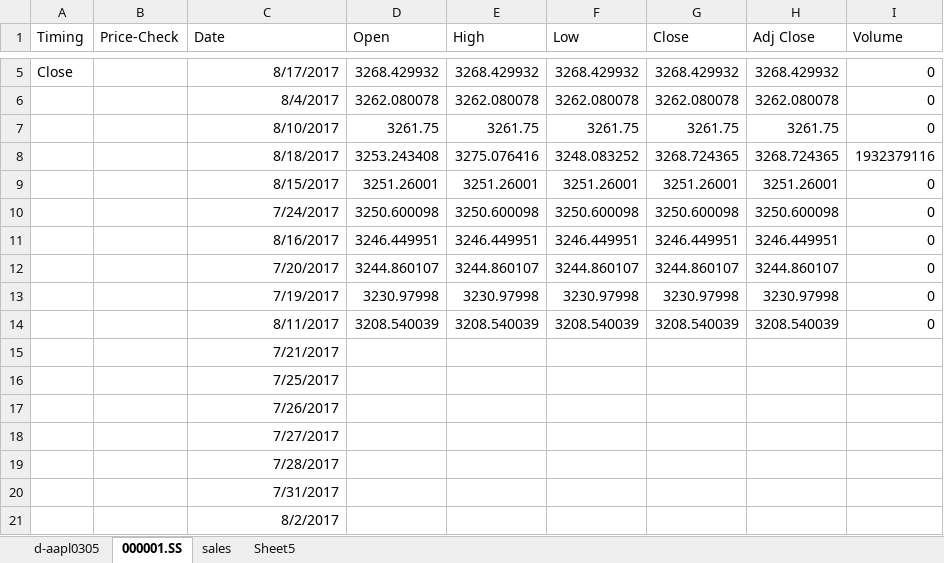
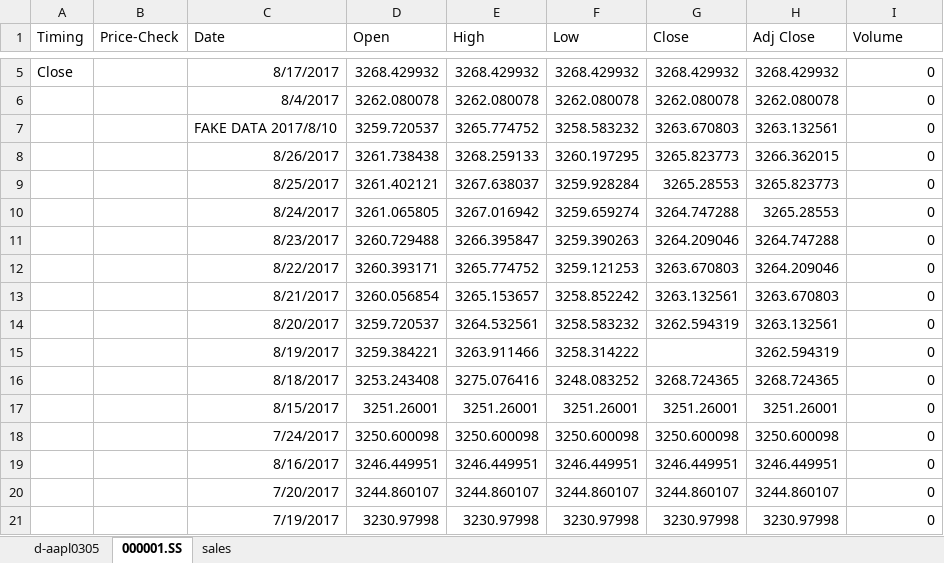
Before and after one commit to WentingRuan/Learn_Excel, an Excel workbook: 2/Homework-2.xlsx, sheet 000001.SS, drawn as a sheet; only a part is shown, gaps mark what is left out; the shorter side is filled out with more unchanged rows; values as stored, in another font and other column widths than the file's, no borders; conditional formats and table styles not drawn; removed rows and columns are numbered as before the commit, all else as after; the diff names each change by its address in the sheet, - before the commit and + after, or states it on an @@ line.

Commit message:
#1 solved

```diff
--- a/2/Homework-2.xlsx (sheet 000001.SS)
+++ b/2/Homework-2.xlsx (sheet 000001.SS)
-sheet tab: Sheet5
-row 7:  |  | 8/10/2017 | 3261.75 | 3261.75 | 3261.75 | 3261.75 | 3261.75 | 0
+row 7:  |  | FAKE DATA 2017/8/10 | 3259.720537 | 3265.774752 | 3258.583232 | 3263.670803 | 3263.132561 | 0
+row 8:  |  | 8/26/2017 | 3261.738438 | 3268.259133 | 3260.197295 | 3265.823773 | 3266.362015 | 0
+row 9:  |  | 8/25/2017 | 3261.402121 | 3267.638037 | 3259.928284 | 3265.28553 | 3265.823773 | 0
+row 10:  |  | 8/24/2017 | 3261.065805 | 3267.016942 | 3259.659274 | 3264.747288 | 3265.28553 | 0
+row 11:  |  | 8/23/2017 | 3260.729488 | 3266.395847 | 3259.390263 | 3264.209046 | 3264.747288 | 0
+row 12:  |  | 8/22/2017 | 3260.393171 | 3265.774752 | 3259.121253 | 3263.670803 | 3264.209046 | 0
+row 13:  |  | 8/21/2017 | 3260.056854 | 3265.153657 | 3258.852242 | 3263.132561 | 3263.670803 | 0
+row 14:  |  | 8/20/2017 | 3259.720537 | 3264.532561 | 3258.583232 | 3262.594319 | 3263.132561 | 0
+row 15:  |  | 8/19/2017 | 3259.384221 | 3263.911466 | 3258.314222 |  | 3262.594319 | 0
-I16 (Volume): 1932379116
+I16 (Volume): 0
```
